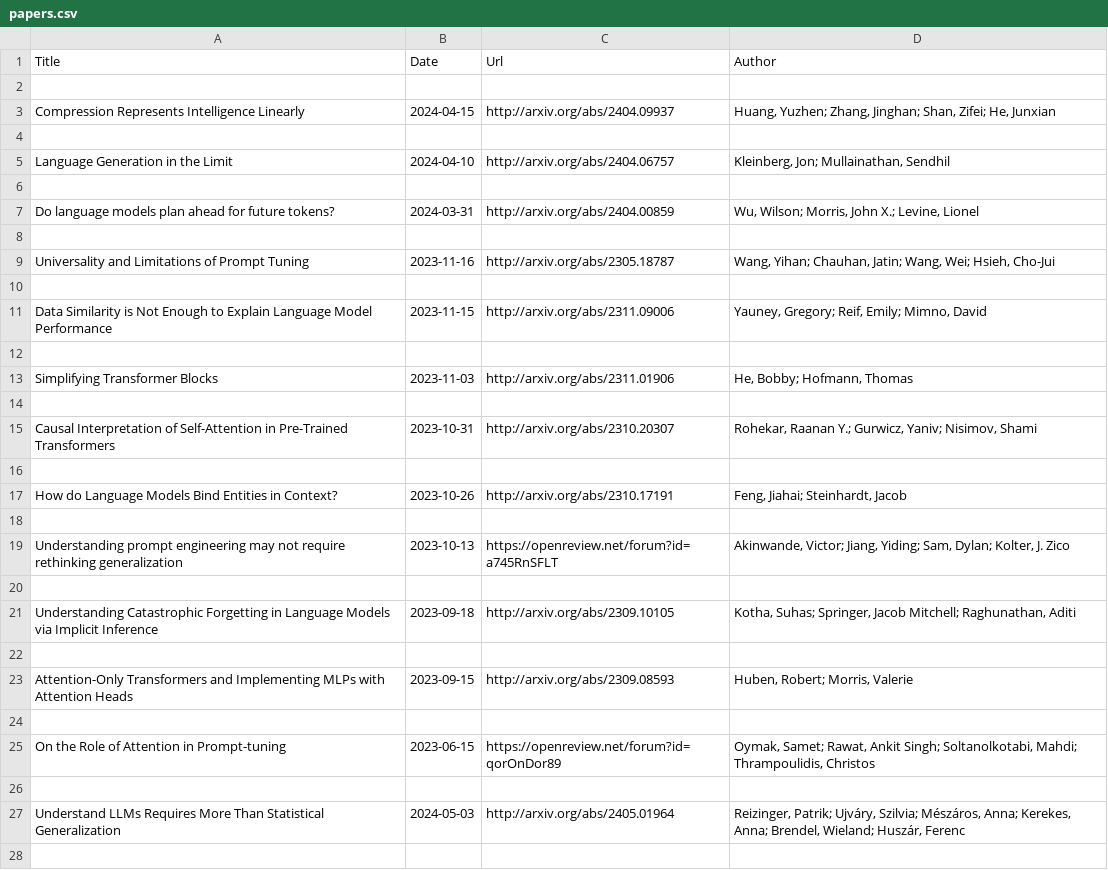
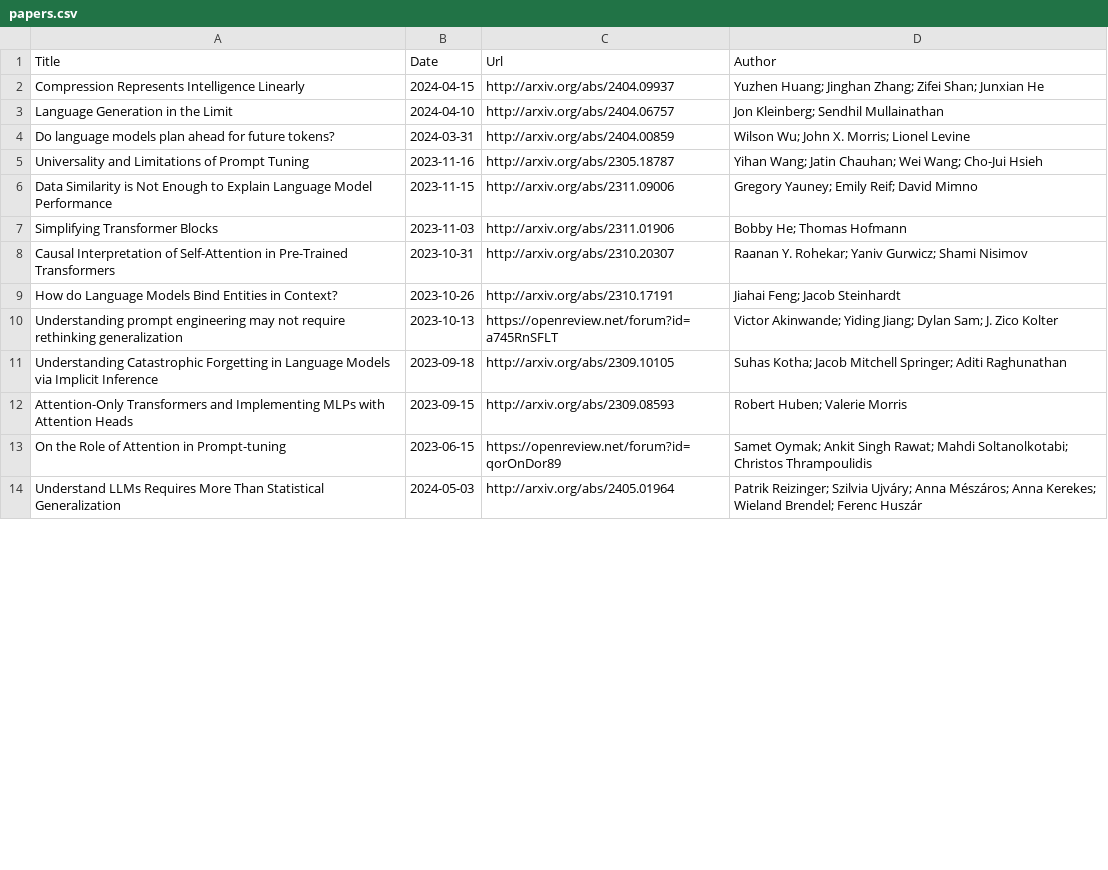
Before and after one commit to Furyton/awesome-language-model-analysis, a CSV file: papers/miscellanea/papers.csv, drawn as a sheet; only a part is shown; the diff covers the shown part only.

```diff
--- a/papers/miscellanea/papers.csv
+++ b/papers/miscellanea/papers.csv
@@ -1,28 +1,14 @@
 Title,Date,Url,Author
-
-Compression Represents Intelligence Linearly,2024-04-15,http://arxiv.org/abs/2404.09937,"Huang, Yuzhen; Zhang, Jinghan; Shan, Zifei; He, Junxian"
-
-Language Generation in the Limit,2024-04-10,http://arxiv.org/abs/2404.06757,"Kleinberg, Jon; Mullainathan, Sendhil"
-
-Do language models plan ahead for future tokens?,2024-03-31,http://arxiv.org/abs/2404.00859,"Wu, Wilson; Morris, John X.; Levine, Lionel"
-
-Universality and Limitations of Prompt Tuning,2023-11-16,http://arxiv.org/abs/2305.18787,"Wang, Yihan; Chauhan, Jatin; Wang, Wei; Hsieh, Cho-Jui"
-
-Data Similarity is Not Enough to Explain Language Model Performance,2023-11-15,http://arxiv.org/abs/2311.09006,"Yauney, Gregory; Reif, Emily; Mimno, David"
-
-Simplifying Transformer Blocks,2023-11-03,http://arxiv.org/abs/2311.01906,"He, Bobby; Hofmann, Thomas"
-
-Causal Interpretation of Self-Attention in Pre-Trained Transformers,2023-10-31,http://arxiv.org/abs/2310.20307,"Rohekar, Raanan Y.; Gurwicz, Yaniv; Nisimov, Shami"
-
-How do Language Models Bind Entities in Context?,2023-10-26,http://arxiv.org/abs/2310.17191,"Feng, Jiahai; Steinhardt, Jacob"
-
-Understanding prompt engineering may not require rethinking generalization,2023-10-13,https://openreview.net/forum?id=a745RnSFLT,"Akinwande, Victor; Jiang, Yiding; Sam, Dylan; Kolter, J. Zico"
-
-Understanding Catastrophic Forgetting in Language Models via Implicit Inference,2023-09-18,http://arxiv.org/abs/2309.10105,"Kotha, Suhas; Springer, Jacob Mitchell; Raghunathan, Aditi"
-
-Attention-Only Transformers and Implementing MLPs with Attention Heads,2023-09-15,http://arxiv.org/abs/2309.08593,"Huben, Robert; Morris, Valerie"
-
-On the Role of Attention in Prompt-tuning,2023-06-15,https://openreview.net/forum?id=qorOnDor89,"Oymak, Samet; Rawat, Ankit Singh; Soltanolkotabi, Mahdi; Thrampoulidis, Christos"
-
-Understand LLMs Requires More Than Statistical Generalization,2024-05-03,http://arxiv.org/abs/2405.01964,"Reizinger, Patrik; Ujváry, Szilvia; Mészáros, Anna; Kerekes, Anna; Brendel, Wieland; Huszár, Ferenc"
-
+Compression Represents Intelligence Linearly,2024-04-15,http://arxiv.org/abs/2404.09937,Yuzhen Huang; Jinghan Zhang; Zifei Shan; Junxian He
+Language Generation in the Limit,2024-04-10,http://arxiv.org/abs/2404.06757,Jon Kleinberg; Sendhil Mullainathan
+Do language models plan ahead for future tokens?,2024-03-31,http://arxiv.org/abs/2404.00859,Wilson Wu; John X. Morris; Lionel Levine
+Universality and Limitations of Prompt Tuning,2023-11-16,http://arxiv.org/abs/2305.18787,Yihan Wang; Jatin Chauhan; Wei Wang; Cho-Jui Hsieh
+Data Similarity is Not Enough to Explain Language Model Performance,2023-11-15,http://arxiv.org/abs/2311.09006,Gregory Yauney; Emily Reif; David Mimno
+Simplifying Transformer Blocks,2023-11-03,http://arxiv.org/abs/2311.01906,Bobby He; Thomas Hofmann
+Causal Interpretation of Self-Attention in Pre-Trained Transformers,2023-10-31,http://arxiv.org/abs/2310.20307,Raanan Y. Rohekar; Yaniv Gurwicz; Shami Nisimov
+How do Language Models Bind Entities in Context?,2023-10-26,http://arxiv.org/abs/2310.17191,Jiahai Feng; Jacob Steinhardt
+Understanding prompt engineering may not require rethinking generalization,2023-10-13,https://openreview.net/forum?id=a745RnSFLT,Victor Akinwande; Yiding Jiang; Dylan Sam; J. Zico Kolter
+Understanding Catastrophic Forgetting in Language Models via Implicit Inference,2023-09-18,http://arxiv.org/abs/2309.10105,Suhas Kotha; Jacob Mitchell Springer; Aditi Raghunathan
+Attention-Only Transformers and Implementing MLPs with Attention Heads,2023-09-15,http://arxiv.org/abs/2309.08593,Robert Huben; Valerie Morris
+On the Role of Attention in Prompt-tuning,2023-06-15,https://openreview.net/forum?id=qorOnDor89,Samet Oymak; Ankit Singh Rawat; Mahdi Soltanolkotabi; Christos Thrampoulidis
+Understand LLMs Requires More Than Statistical Generalization,2024-05-03,http://arxiv.org/abs/2405.01964,Patrik Reizinger; Szilvia Ujváry; Anna Mészáros; Anna Kerekes; Wieland Brendel; Ferenc Huszár
```
Also changed, not shown: 1 edited cell elsewhere in this file, papers/phenomena-of-interest/in-context-learning/papers.csv, papers/phenomena-of-interest/knowledge/papers.csv, 15 other files.
